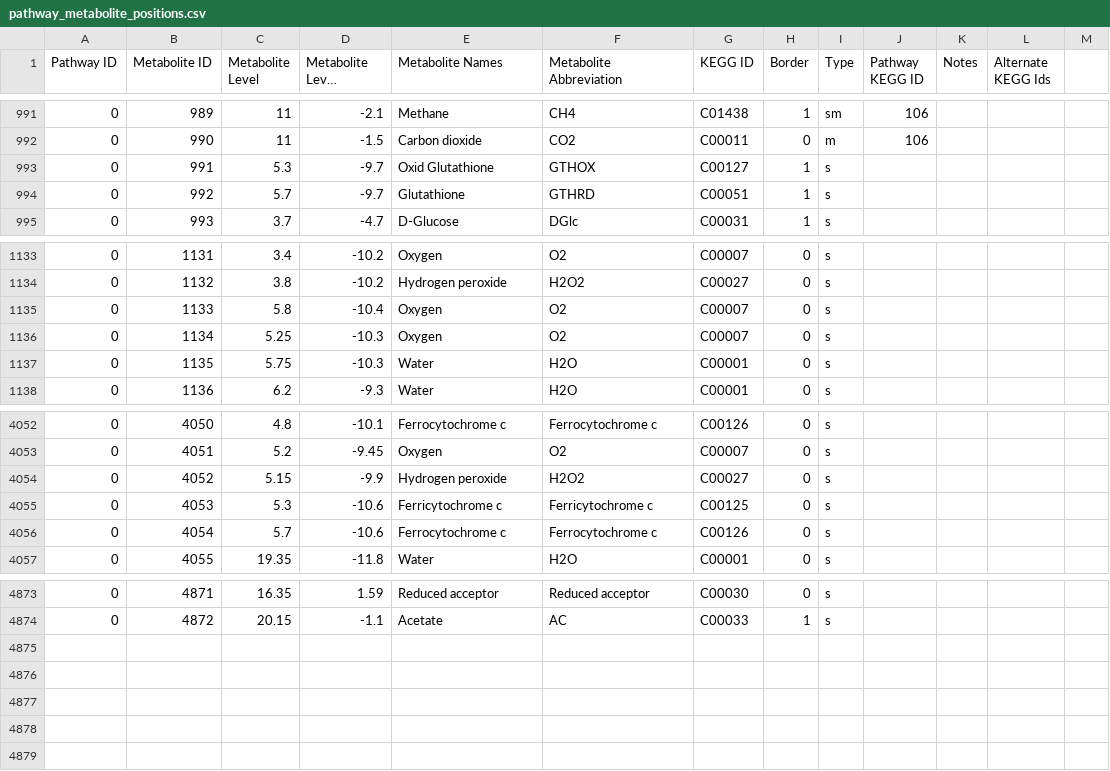
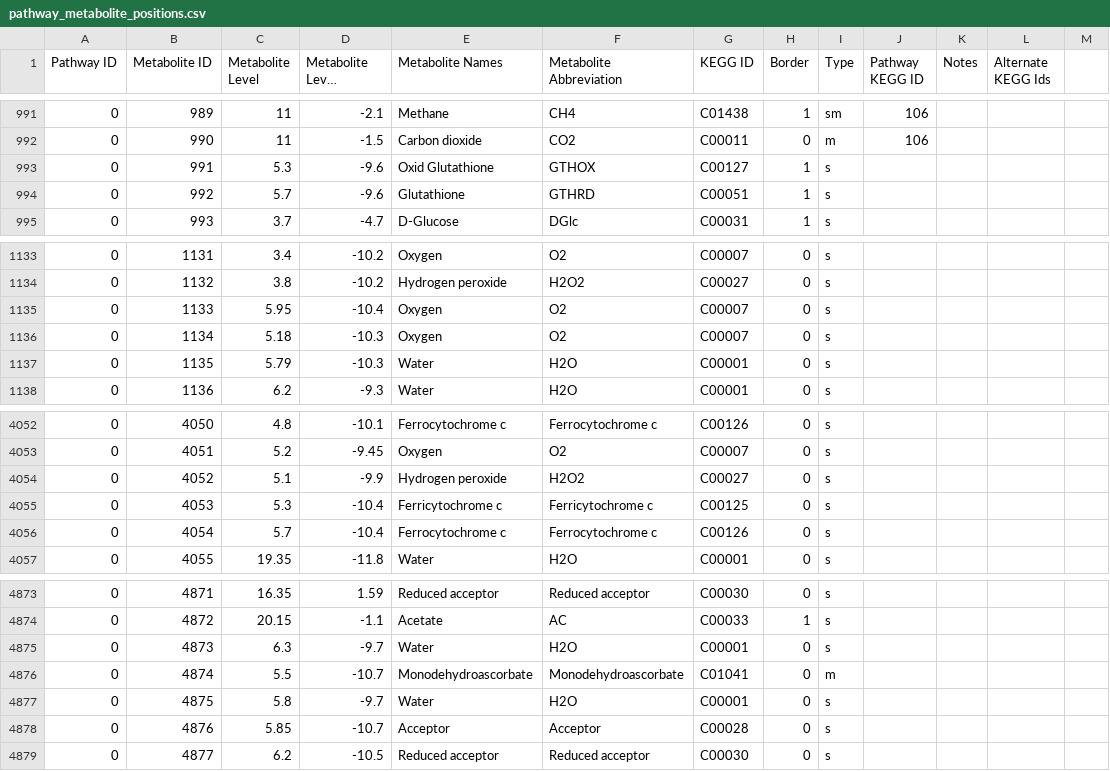
Before and after one commit to desmondlun/MOST, a CSV file: etc/visualization/pathway_metabolite_positions.csv, drawn as a sheet; only a part is shown, gaps mark what is left out; long unchanged cells end in …; the diff names each change by its address in the sheet, - before the commit and + after, or states it on an @@ line.

```diff
--- a/etc/visualization/pathway_metabolite_positions.csv
+++ b/etc/visualization/pathway_metabolite_positions.csv
-D993:D994 (Metabolite Level Position): -9.7
+D993:D994 (Metabolite Level Position): -9.6
-C1135 (Metabolite Level): 5.8
+C1135 (Metabolite Level): 5.95
-C1136 (Metabolite Level): 5.25
+C1136 (Metabolite Level): 5.18
-C1137 (Metabolite Level): 5.75
+C1137 (Metabolite Level): 5.79
-C4054 (Metabolite Level): 5.15
+C4054 (Metabolite Level): 5.1
-D4055:D4056 (Metabolite Level Position): -10.6
+D4055:D4056 (Metabolite Level Position): -10.4
+row 4875: 0 | 4873 | 6.3 | -9.7 | Water | H2O | C00001 | 0 | s
+row 4876: 0 | 4874 | 5.5 | -10.7 | Monodehydroascorbate | Monodehydroascorbate | C01041 | 0 | m
+row 4877: 0 | 4875 | 5.8 | -9.7 | Water | H2O | C00001 | 0 | s
+row 4878: 0 | 4876 | 5.85 | -10.7 | Acceptor | Acceptor | C00028 | 0 | s
+row 4879: 0 | 4877 | 6.2 | -10.5 | Reduced acceptor | Reduced acceptor | C00030 | 0 | s
```
Also changed, not shown: etc/visualization/pathways_reaction_positions.csv.
